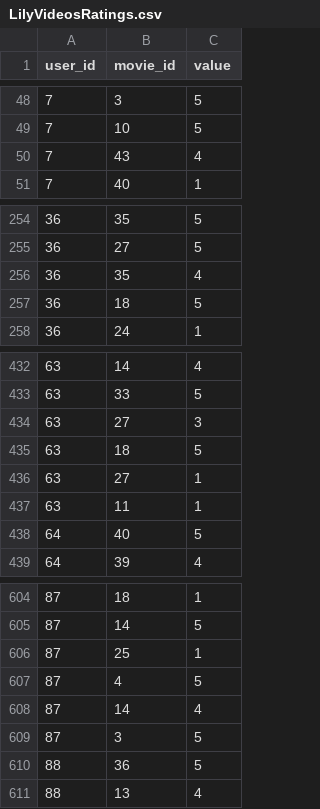
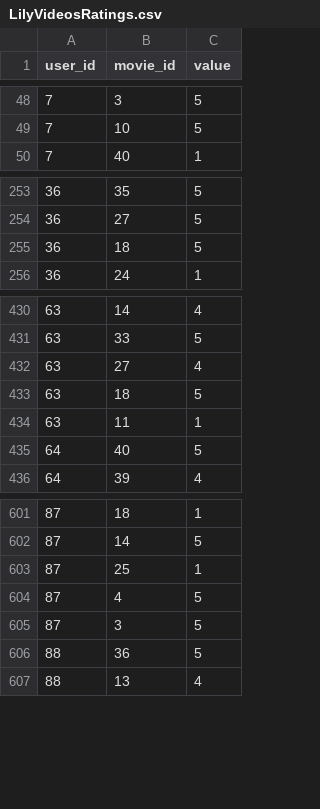
Before and after one commit to phuonglinh83/recommendations, a CSV file: LilyVideosRatings.csv, drawn as a sheet; only a part is shown, gaps mark what is left out.

```diff
--- a/LilyVideosRatings.csv
+++ b/LilyVideosRatings.csv
@@ -49,3 +49,2 @@ user_id,movie_id,value
 7,10,5
-7,43,4
 7,40,1
@@ -255,3 +254,2 @@ user_id,movie_id,value
 36,27,5
-36,35,4
 36,18,5
@@ -433,5 +431,4 @@ user_id,movie_id,value
 63,33,5
-63,27,3
+63,27,4
 63,18,5
-63,27,1
 63,11,1
@@ -607,3 +604,2 @@ user_id,movie_id,value
 87,4,5
-87,14,4
 87,3,5
```
Also changed, not shown: 8 other files.
